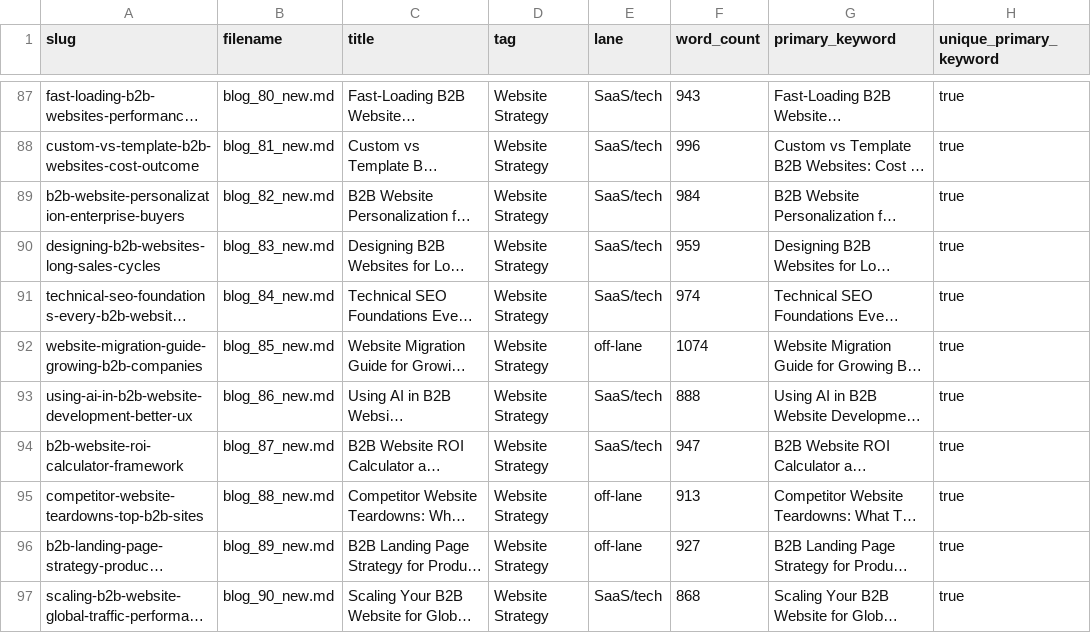
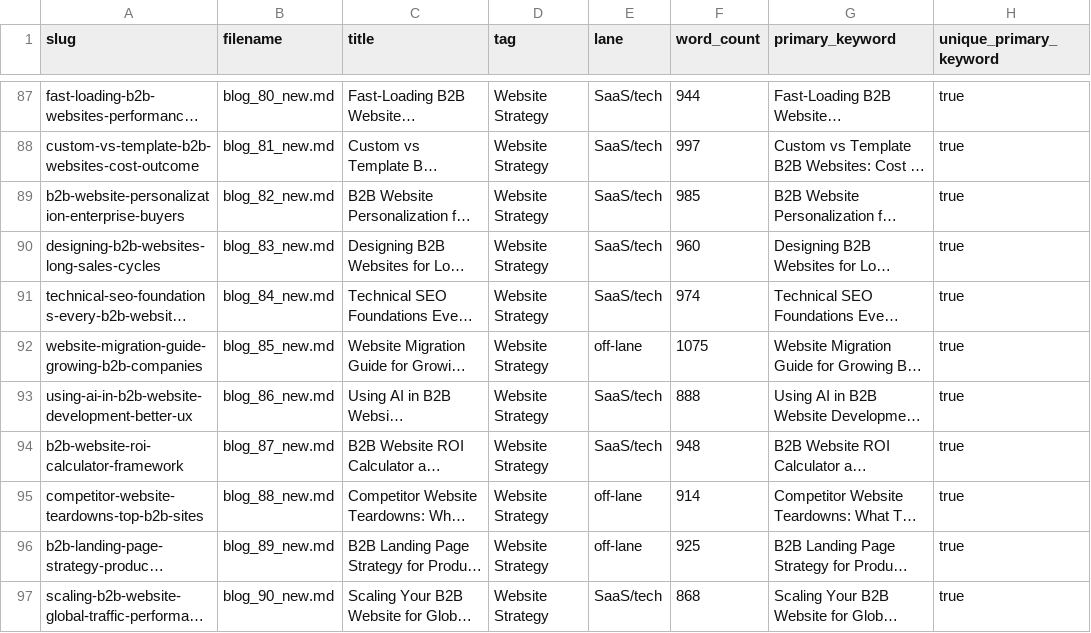
Before and after one commit to LEGENDARYLIGHTENING/rankme, a CSV file: audit/blog-triage.csv, drawn as a sheet; only a part is shown, gaps mark what is left out; long unchanged cells end in …; the diff covers the shown part only; the diff names each change by its address in the sheet, - before the commit and + after, or states it on an @@ line.

```diff
--- a/audit/blog-triage.csv
+++ b/audit/blog-triage.csv
-F87 (word_count): 943
+F87 (word_count): 944
-F88 (word_count): 996
+F88 (word_count): 997
-F89 (word_count): 984
+F89 (word_count): 985
-F90 (word_count): 959
+F90 (word_count): 960
-F92 (word_count): 1074
+F92 (word_count): 1075
-F94 (word_count): 947
+F94 (word_count): 948
-F95 (word_count): 913
+F95 (word_count): 914
-F96 (word_count): 927
+F96 (word_count): 925
```
Also changed, not shown: 39 edited cells elsewhere in this file, 59 other files.
